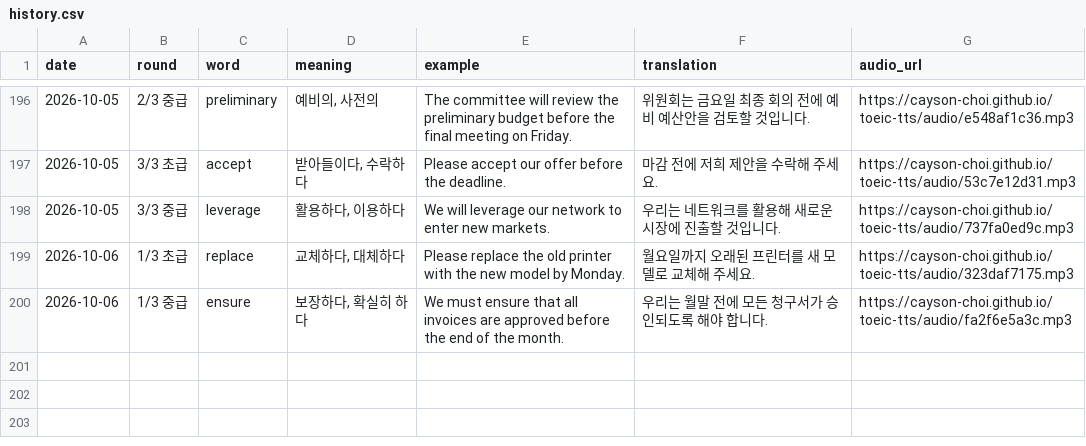
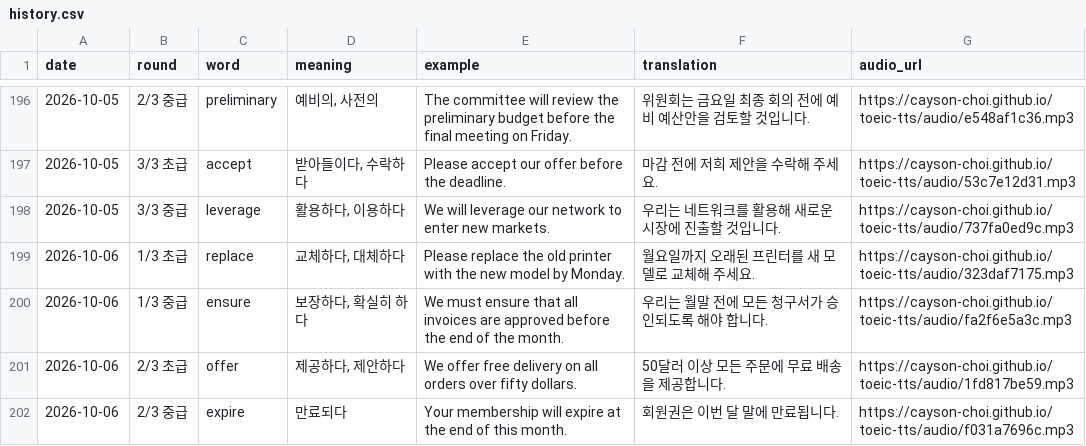
Before and after one commit to Cayson-Choi/toeic-tts, a CSV file: history.csv, drawn as a sheet; only a part is shown, gaps mark what is left out; the diff names each change by its address in the sheet, - before the commit and + after, or states it on an @@ line.

```diff
--- a/history.csv
+++ b/history.csv
+row 201: 2026-10-06 | 2/3 초급 | offer | 제공하다, 제안하다 | We offer free delivery on all orders over fifty dollars. | 50달러 이상 모든 주문에 무료 배송을 제공합니다. | https://cayson-choi.github.io/toeic-tts/audio/1fd817be59.mp3
+row 202: 2026-10-06 | 2/3 중급 | expire | 만료되다 | Your membership will expire at the end of this month. | 회원권은 이번 달 말에 만료됩니다. | https://cayson-choi.github.io/toeic-tts/audio/f031a7696c.mp3
```
